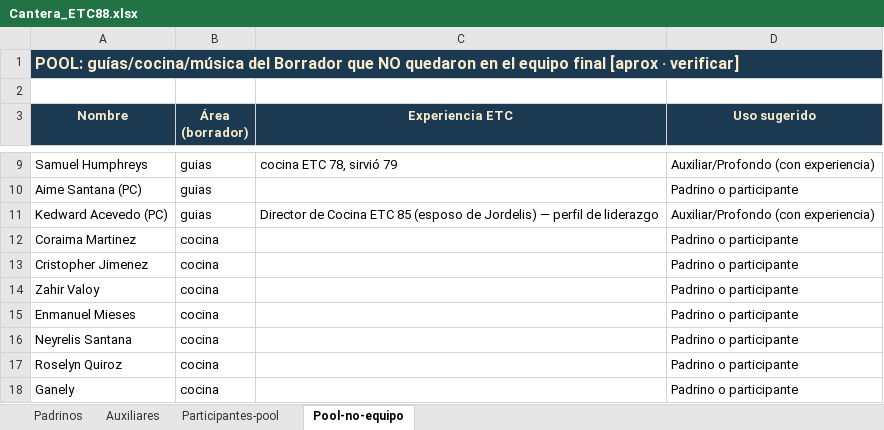
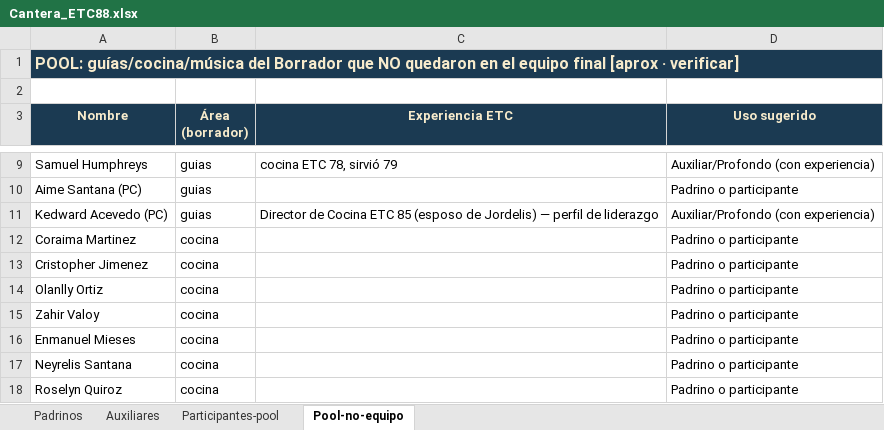
Before and after one commit to jmdelacruzmendez/ETC88, an Excel workbook: Cantera_ETC88.xlsx, sheet Pool-no-equipo, drawn as a sheet; only a part is shown, gaps mark what is left out; the shorter side is filled out with more unchanged rows; values as stored, in another font and other column widths than the file's, no borders; the diff names each change by its address in the sheet, - before the commit and + after, or states it on an @@ line.

```diff
--- a/Cantera_ETC88.xlsx (sheet Pool-no-equipo)
+++ b/Cantera_ETC88.xlsx (sheet Pool-no-equipo)
+row 14: Olanlly Ortiz | cocina |  | Padrino o participante
```
Also changed, not shown: Equipo_ETC88.xlsx, Finanzas_ETC88.xlsx, 8 other files.
